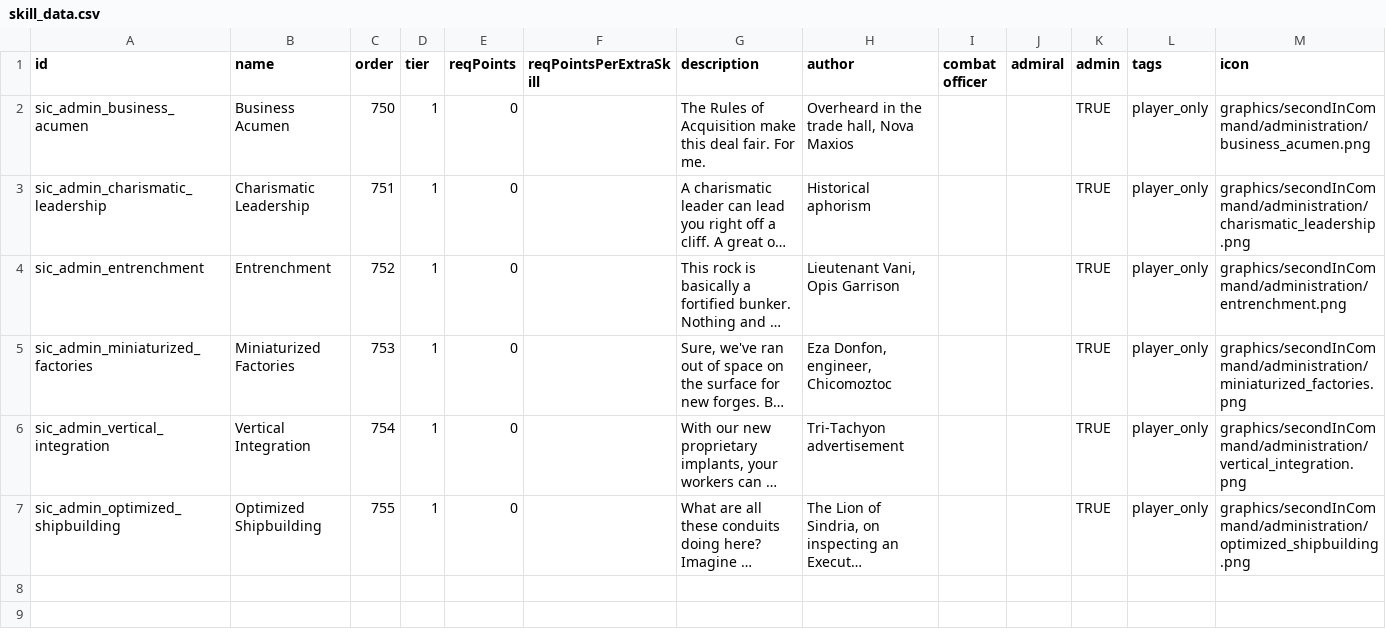
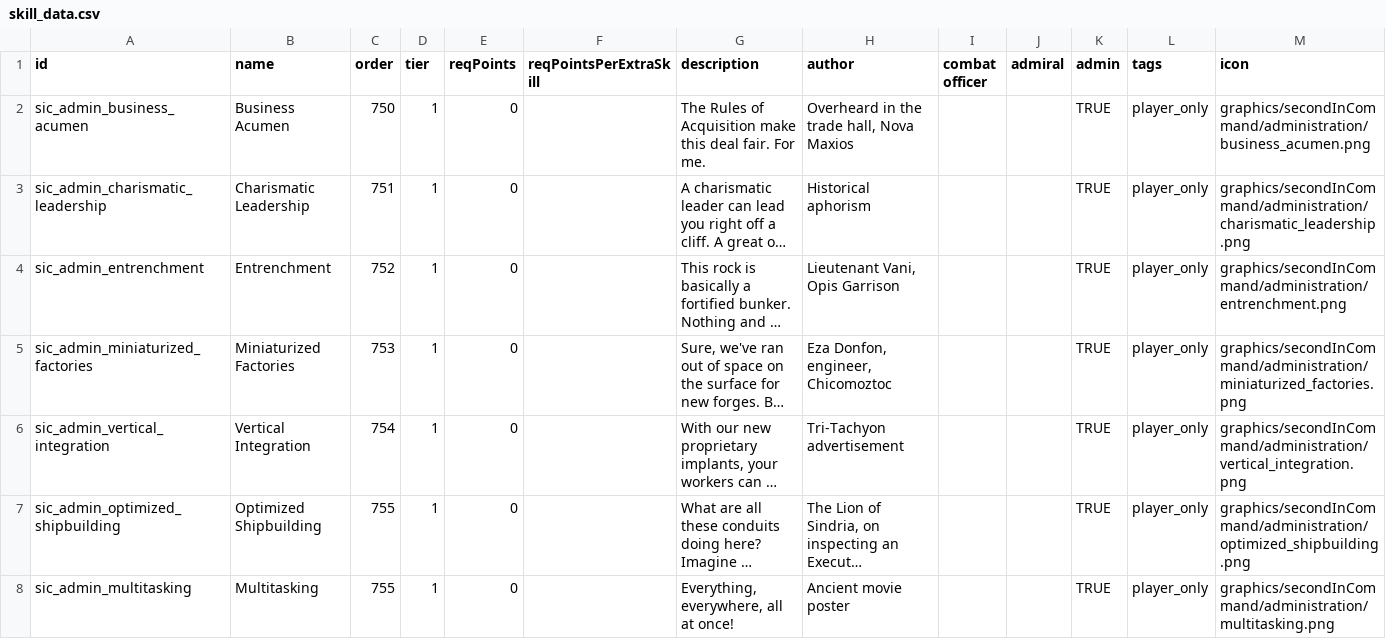
Before and after one commit to edeback/SiC-Administration, a CSV file: data/characters/skills/skill_data.csv, drawn as a sheet; long unchanged cells end in …; the diff names each change by its address in the sheet, - before the commit and + after, or states it on an @@ line.

Commit message:
Properly persist multitasking

```diff
--- a/data/characters/skills/skill_data.csv
+++ b/data/characters/skills/skill_data.csv
+row 8: sic_admin_multitasking | Multitasking | 755 | 1 | 0 |  | Everything, everywhere, all at once! | Ancient movie poster |  |  | TRUE | player_only | graphics/secondInCommand/administration/multitasking.png
```
Also changed, not shown: 4 other files.
